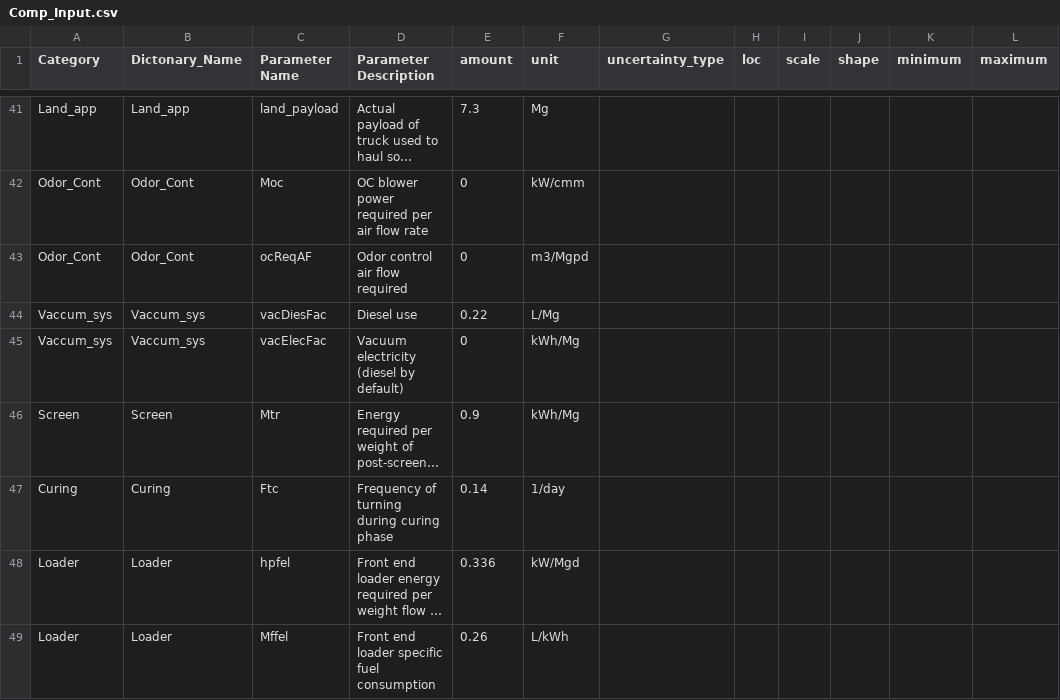
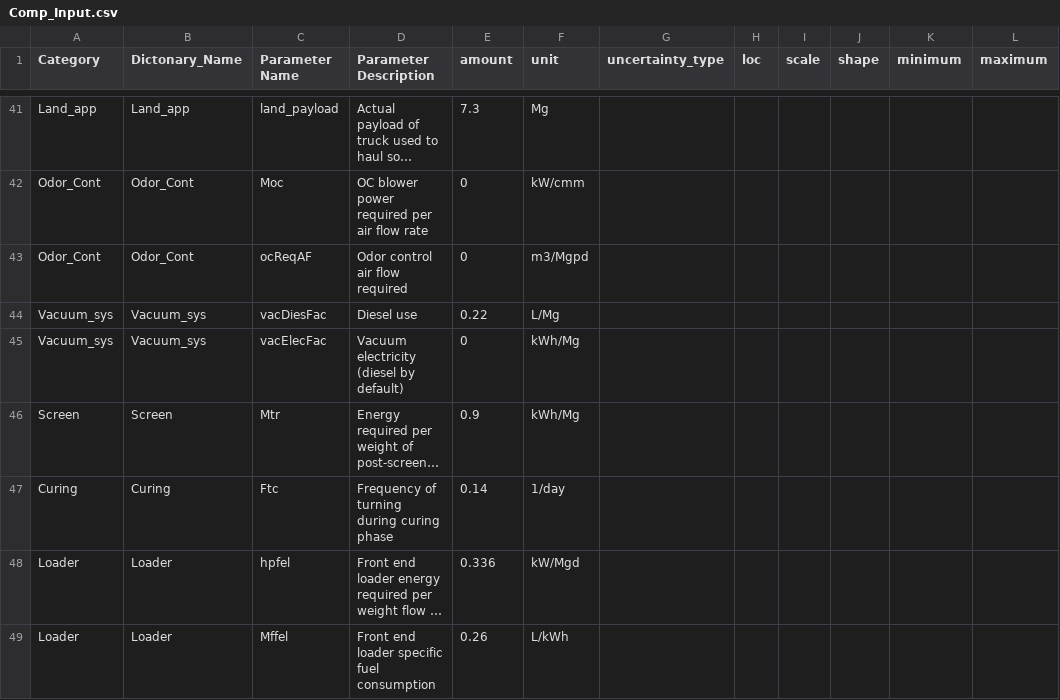
Before and after one commit to SwolfPy-Project/swolfpy-inputdata, a CSV file: swolfpy_inputdata/Data/Comp_Input.csv, drawn as a sheet; only a part is shown, gaps mark what is left out; long unchanged cells end in …; the diff names each change by its address in the sheet, - before the commit and + after, or states it on an @@ line.

Commit message:
fix typo

```diff
--- a/swolfpy_inputdata/Data/Comp_Input.csv
+++ b/swolfpy_inputdata/Data/Comp_Input.csv
-A44:A45 (Category): Vaccum_sys
+A44:A45 (Category): Vacuum_sys
-B44:B45 (Dictonary_Name): Vaccum_sys
+B44:B45 (Dictonary_Name): Vacuum_sys
```
